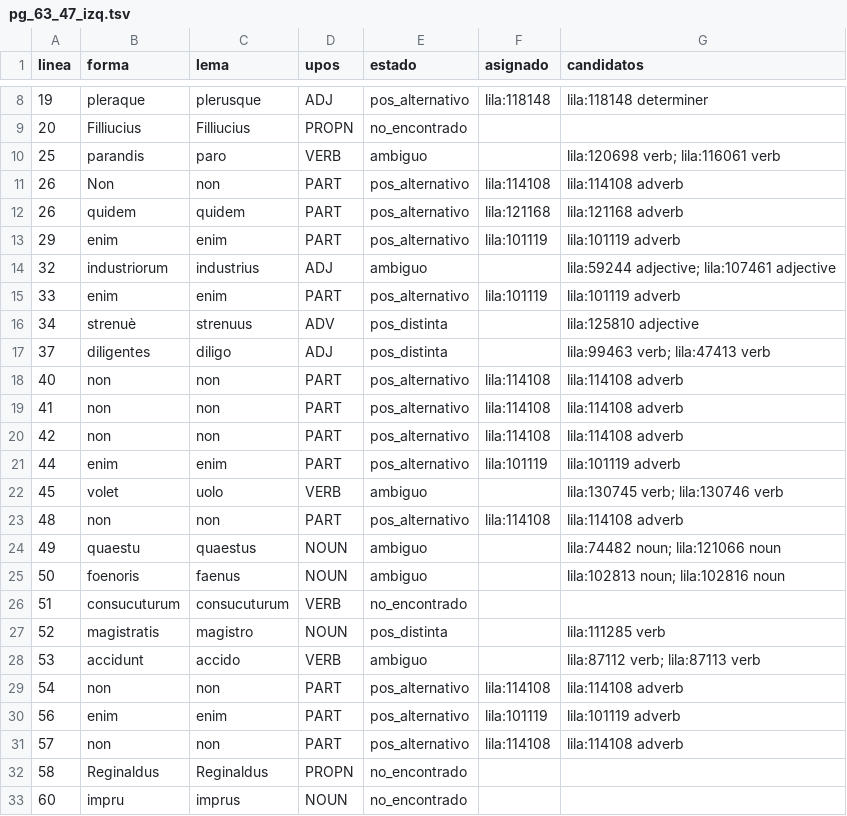
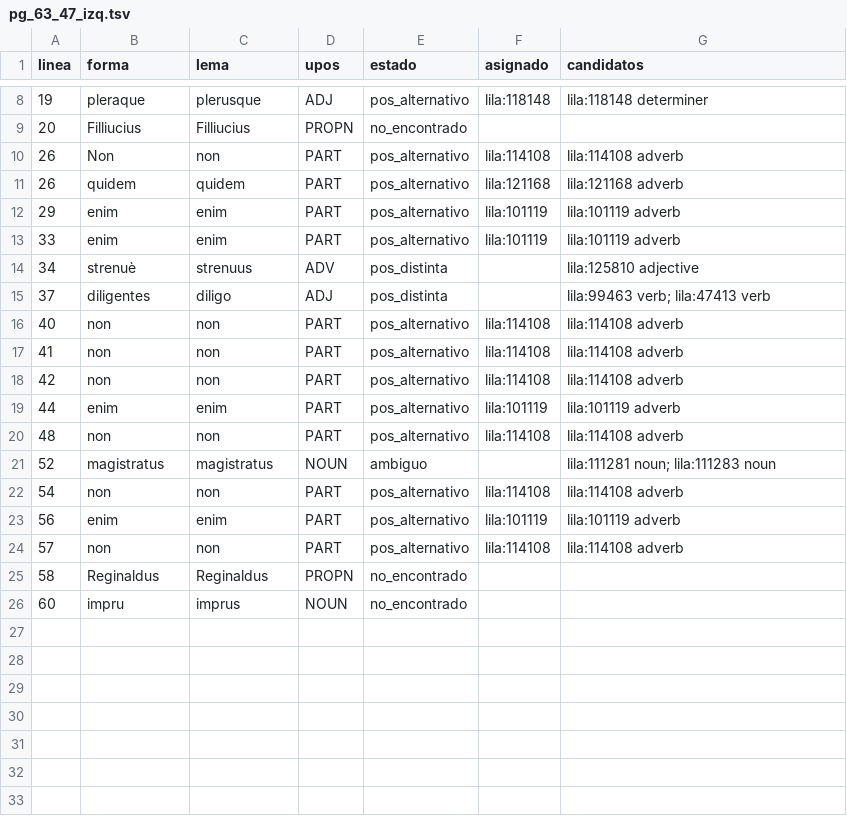
Before and after one commit to afvial/onate, a TSV file: lila/paginas/pg_63_47_izq.tsv, drawn as a sheet; only a part is shown, gaps mark what is left out.

```diff
--- a/lila/paginas/pg_63_47_izq.tsv
+++ b/lila/paginas/pg_63_47_izq.tsv
@@ -9,3 +9,2 @@ linea	forma	lema	upos	estado	asignado	candidatos
 20	Filliucius	Filliucius	PROPN	no_encontrado		
-25	parandis	paro	VERB	ambiguo		lila:120698 verb; lila:116061 verb
 26	Non	non	PART	pos_alternativo	lila:114108	lila:114108 adverb
@@ -13,3 +12,2 @@ linea	forma	lema	upos	estado	asignado	candidatos
 29	enim	enim	PART	pos_alternativo	lila:101119	lila:101119 adverb
-32	industriorum	industrius	ADJ	ambiguo		lila:59244 adjective; lila:107461 adjective
 33	enim	enim	PART	pos_alternativo	lila:101119	lila:101119 adverb
@@ -21,9 +19,4 @@ linea	forma	lema	upos	estado	asignado	candidatos
 44	enim	enim	PART	pos_alternativo	lila:101119	lila:101119 adverb
-45	volet	uolo	VERB	ambiguo		lila:130745 verb; lila:130746 verb
 48	non	non	PART	pos_alternativo	lila:114108	lila:114108 adverb
-49	quaestu	quaestus	NOUN	ambiguo		lila:74482 noun; lila:121066 noun
-50	foenoris	faenus	NOUN	ambiguo		lila:102813 noun; lila:102816 noun
-51	consucuturum	consucuturum	VERB	no_encontrado		
-52	magistratis	magistro	NOUN	pos_distinta		lila:111285 verb
-53	accidunt	accido	VERB	ambiguo		lila:87112 verb; lila:87113 verb
+52	magistratus	magistratus	NOUN	ambiguo		lila:111281 noun; lila:111283 noun
 54	non	non	PART	pos_alternativo	lila:114108	lila:114108 adverb
```
Also changed, not shown: lila/pendientes.tsv, 14 other files.
